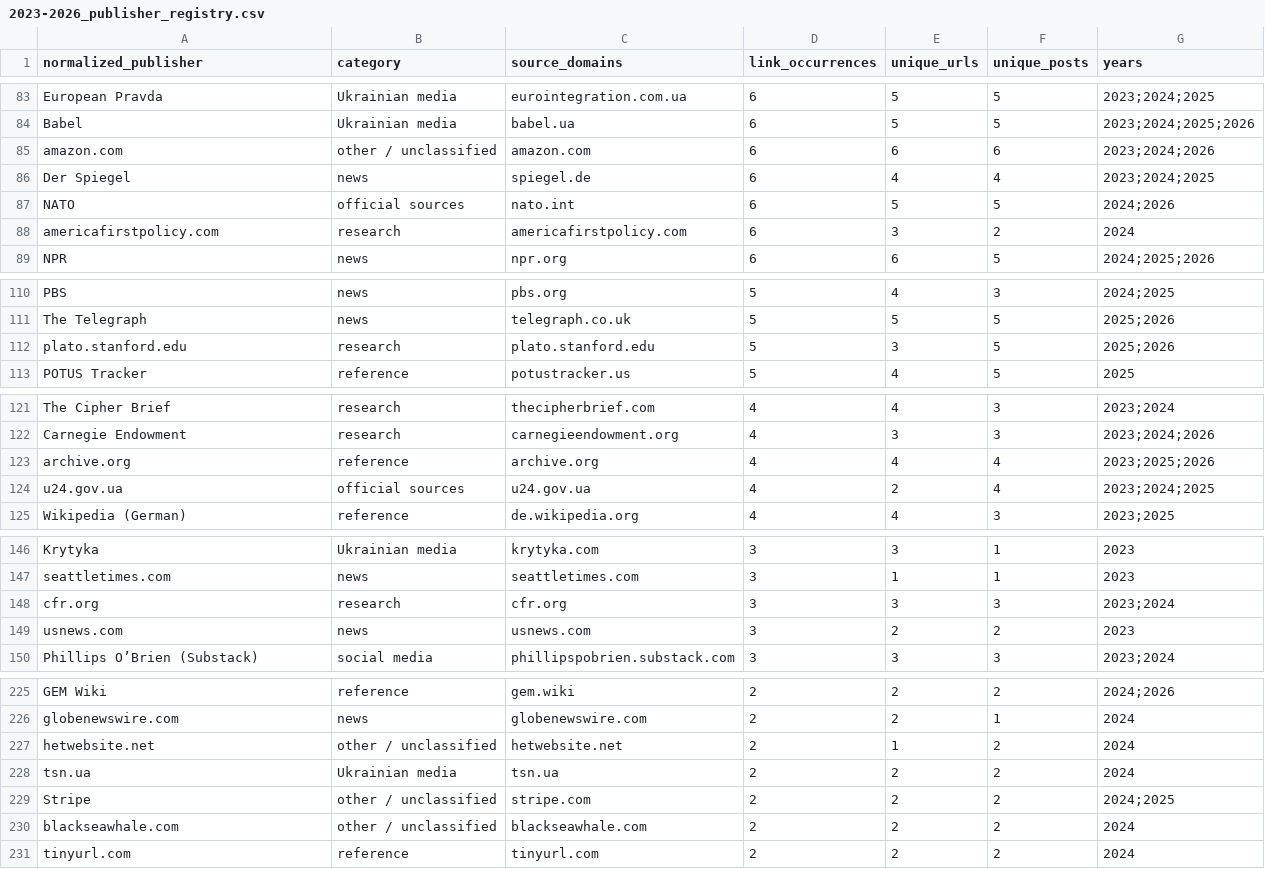
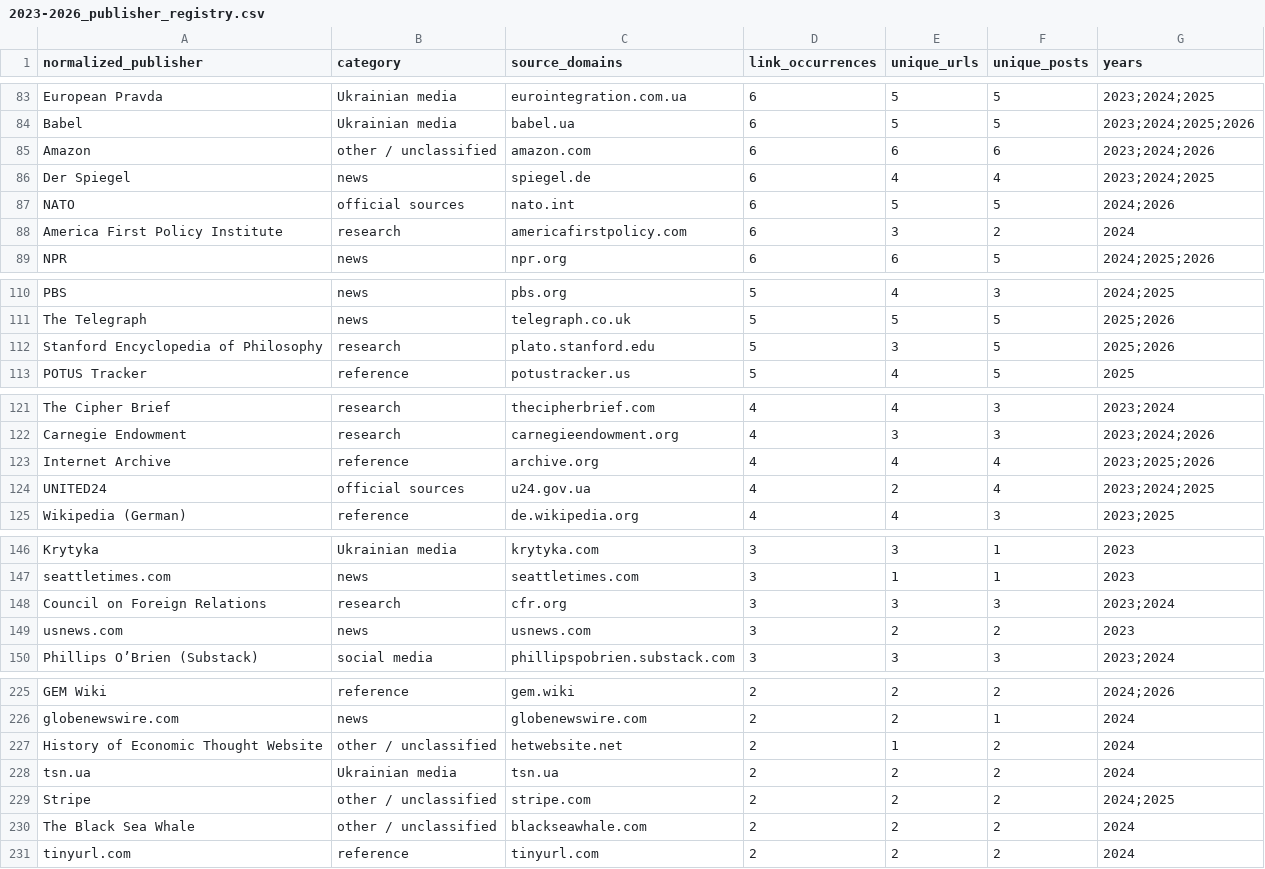
Before and after one commit to abdymok/substack_archive, a CSV file: working_set/2023-2026_publisher_registry.csv, drawn as a sheet; only a part is shown, gaps mark what is left out; the diff covers the shown part only.

Commit message:
Normalize additional reference and research publisher names

```diff
--- a/working_set/2023-2026_publisher_registry.csv
+++ b/working_set/2023-2026_publisher_registry.csv
@@ -84,6 +84,6 @@
 "Babel","Ukrainian media","babel.ua","6","5","5","2023;2024;2025;2026"
-"amazon.com","other / unclassified","amazon.com","6","6","6","2023;2024;2026"
+"Amazon","other / unclassified","amazon.com","6","6","6","2023;2024;2026"
 "Der Spiegel","news","spiegel.de","6","4","4","2023;2024;2025"
 "NATO","official sources","nato.int","6","5","5","2024;2026"
-"americafirstpolicy.com","research","americafirstpolicy.com","6","3","2","2024"
+"America First Policy Institute","research","americafirstpolicy.com","6","3","2","2024"
 "NPR","news","npr.org","6","6","5","2024;2025;2026"
@@ -111,3 +111,3 @@
 "The Telegraph","news","telegraph.co.uk","5","5","5","2025;2026"
-"plato.stanford.edu","research","plato.stanford.edu","5","3","5","2025;2026"
+"Stanford Encyclopedia of Philosophy","research","plato.stanford.edu","5","3","5","2025;2026"
 "POTUS Tracker","reference","potustracker.us","5","4","5","2025"
@@ -122,4 +122,4 @@
 "Carnegie Endowment","research","carnegieendowment.org","4","3","3","2023;2024;2026"
-"archive.org","reference","archive.org","4","4","4","2023;2025;2026"
-"u24.gov.ua","official sources","u24.gov.ua","4","2","4","2023;2024;2025"
+"Internet Archive","reference","archive.org","4","4","4","2023;2025;2026"
+"UNITED24","official sources","u24.gov.ua","4","2","4","2023;2024;2025"
 "Wikipedia (German)","reference","de.wikipedia.org","4","4","3","2023;2025"
@@ -147,3 +147,3 @@
 "seattletimes.com","news","seattletimes.com","3","1","1","2023"
-"cfr.org","research","cfr.org","3","3","3","2023;2024"
+"Council on Foreign Relations","research","cfr.org","3","3","3","2023;2024"
 "usnews.com","news","usnews.com","3","2","2","2023"
@@ -226,6 +226,6 @@
 "globenewswire.com","news","globenewswire.com","2","2","1","2024"
-"hetwebsite.net","other / unclassified","hetwebsite.net","2","1","2","2024"
+"History of Economic Thought Website","other / unclassified","hetwebsite.net","2","1","2","2024"
 "tsn.ua","Ukrainian media","tsn.ua","2","2","2","2024"
 "Stripe","other / unclassified","stripe.com","2","2","2","2024;2025"
-"blackseawhale.com","other / unclassified","blackseawhale.com","2","2","2","2024"
+"The Black Sea Whale","other / unclassified","blackseawhale.com","2","2","2","2024"
 "tinyurl.com","reference","tinyurl.com","2","2","2","2024"
```
Also changed, not shown: 10 edited cells elsewhere in this file.
